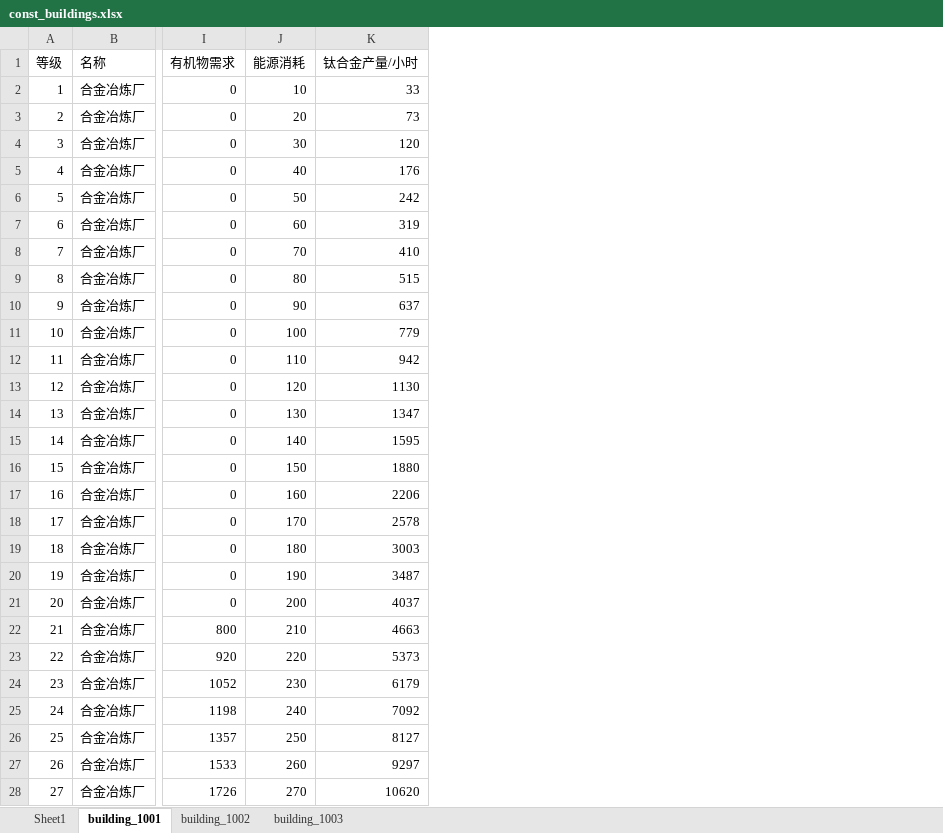
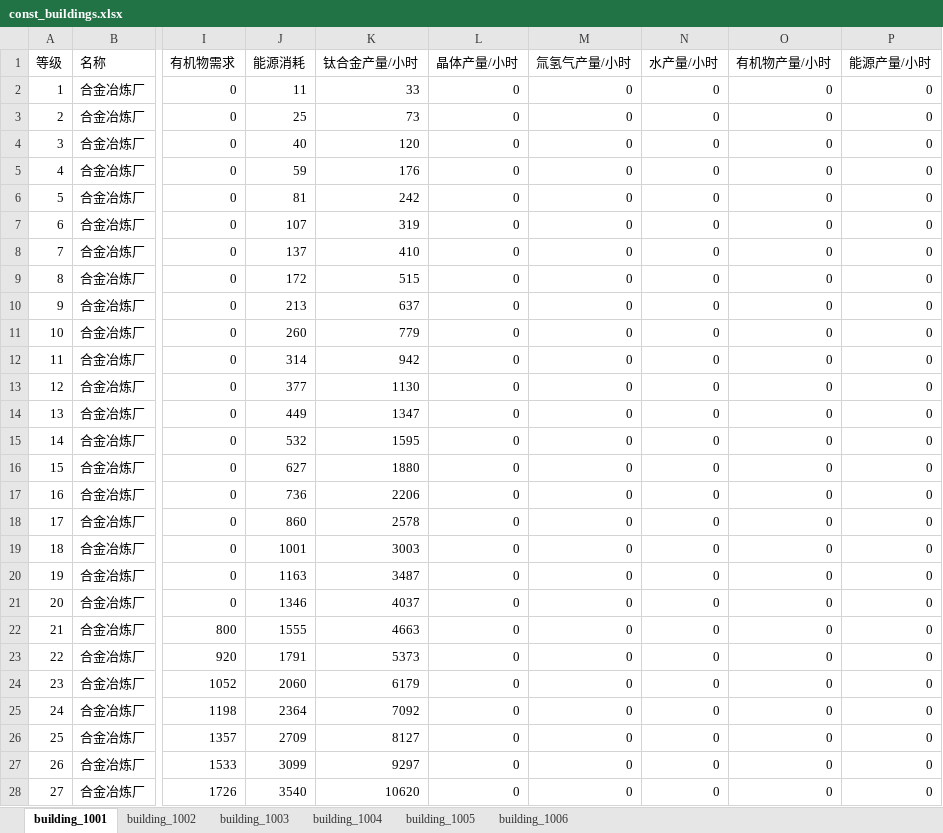
Before and after one commit to johnnyeven/xgame-node-tools, an Excel workbook: doc/const_buildings.xlsx, sheet building_1001, drawn as a sheet; only a part is shown, gaps mark what is left out; values as stored, in another font and other column widths than the file's, no borders; the diff covers the shown part only; the diff names each change by its address in the sheet, - before the commit and + after, or states it on an @@ line.

```diff
--- a/doc/const_buildings.xlsx (sheet building_1001)
+++ b/doc/const_buildings.xlsx (sheet building_1001)
-sheet tab: Sheet1
+sheet tab: building_1004
+sheet tab: building_1005
+sheet tab: building_1006
+column L (晶体产量/小时), rows 2-28: all 0
+column M (氚氢气产量/小时), rows 2-28: all 0
+column N (水产量/小时), rows 2-28: all 0
+column O (有机物产量/小时), rows 2-28: all 0
+column P (能源产量/小时), rows 2-28: all 0
-J2 (能源消耗): 10
+J2 (能源消耗): 11
-J3 (能源消耗): 20
+J3 (能源消耗): 25
-J4 (能源消耗): 30
+J4 (能源消耗): 40
-J5 (能源消耗): 40
+J5 (能源消耗): 59
-J6 (能源消耗): 50
+J6 (能源消耗): 81
-J7 (能源消耗): 60
+J7 (能源消耗): 107
-J8 (能源消耗): 70
+J8 (能源消耗): 137
-J9 (能源消耗): 80
+J9 (能源消耗): 172
-J10 (能源消耗): 90
+J10 (能源消耗): 213
-J11 (能源消耗): 100
+J11 (能源消耗): 260
-J12 (能源消耗): 110
+J12 (能源消耗): 314
-J13 (能源消耗): 120
+J13 (能源消耗): 377
-J14 (能源消耗): 130
+J14 (能源消耗): 449
-J15 (能源消耗): 140
+J15 (能源消耗): 532
-J16 (能源消耗): 150
+J16 (能源消耗): 627
-J17 (能源消耗): 160
+J17 (能源消耗): 736
-J18 (能源消耗): 170
+J18 (能源消耗): 860
-J19 (能源消耗): 180
+J19 (能源消耗): 1001
-J20 (能源消耗): 190
+J20 (能源消耗): 1163
-J21 (能源消耗): 200
+J21 (能源消耗): 1346
-J22 (能源消耗): 210
+J22 (能源消耗): 1555
-J23 (能源消耗): 220
+J23 (能源消耗): 1791
-J24 (能源消耗): 230
+J24 (能源消耗): 2060
-J25 (能源消耗): 240
+J25 (能源消耗): 2364
-J26 (能源消耗): 250
+J26 (能源消耗): 2709
-J27 (能源消耗): 260
+J27 (能源消耗): 3099
-J28 (能源消耗): 270
+J28 (能源消耗): 3540
```
Also changed, not shown: 3 edited cells elsewhere in this sheet, sheet building_1002, sheet building_1003, 3 other files.
